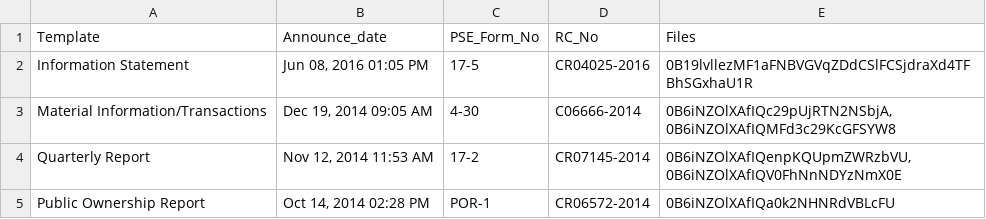
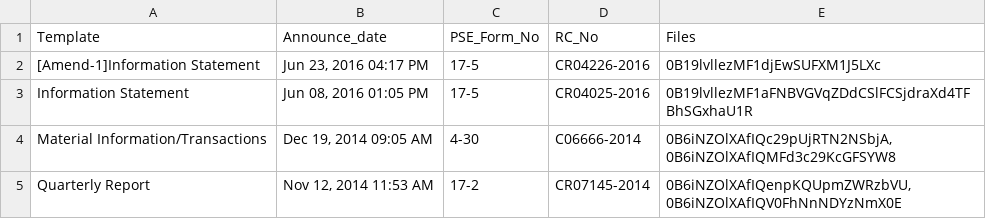
Before and after one commit to abacorecapital/abacorecapital.github.io, a CSV file: _data/PSE_filings.csv, drawn as a sheet; only a part is shown; the shorter side is filled out with more unchanged rows; the diff names each change by its address in the sheet, - before the commit and + after, or states it on an @@ line.

Commit message:
Update PSE_filings.csv

```diff
--- a/_data/PSE_filings.csv
+++ b/_data/PSE_filings.csv
+row 2: [Amend-1]Information Statement | Jun 23, 2016 04:17 PM | 17-5 | CR04226-2016 | 0B19lvllezMF1djEwSUFXM1J5LXc
```
